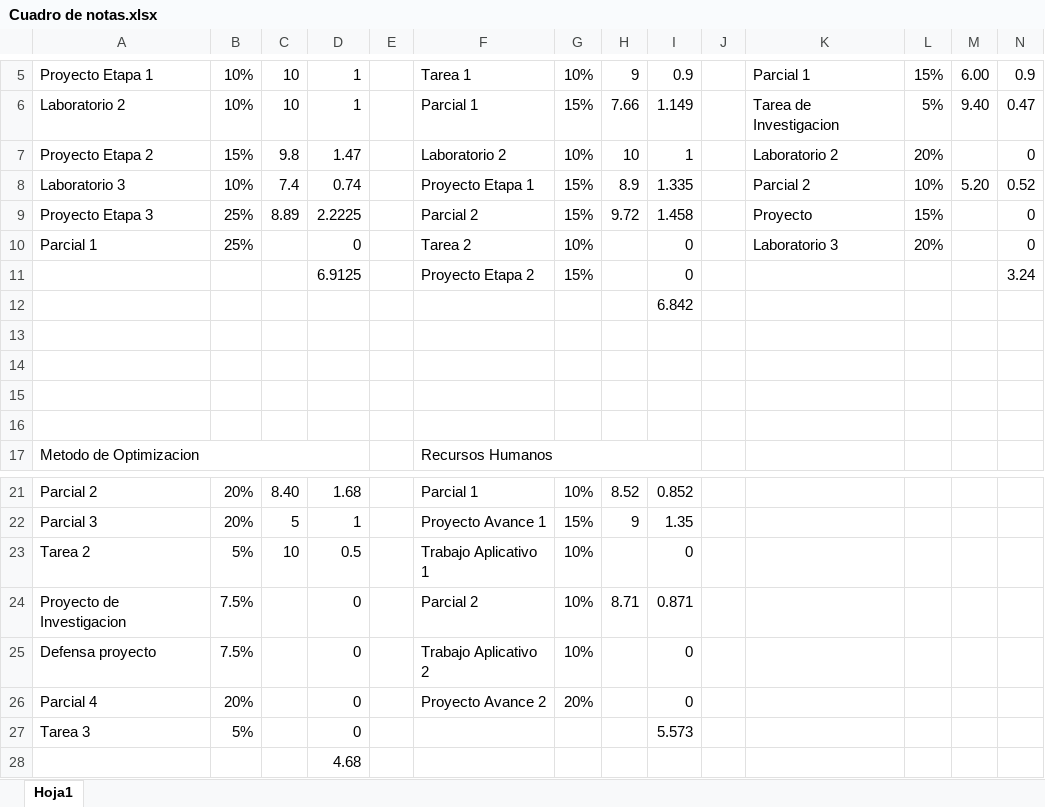
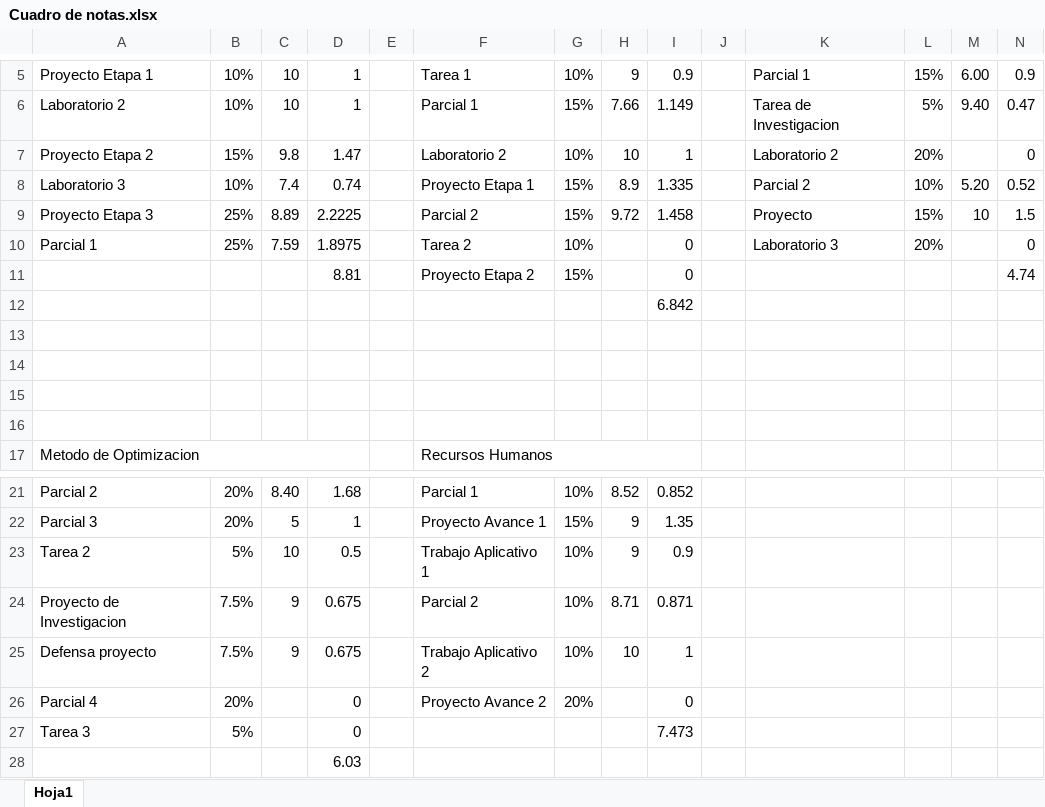
Before and after one commit to LVasquez93/UES-2026, an Excel workbook: Ciclo 01/Cuadro de notas.xlsx, sheet Hoja1, drawn as a sheet; only a part is shown, gaps mark what is left out; values as stored, in another font and other column widths than the file's, no cell formats; the diff names each change by its address in the sheet, - before the commit and + after, or states it on an @@ line.

```diff
--- a/Ciclo 01/Cuadro de notas.xlsx (sheet Hoja1)
+++ b/Ciclo 01/Cuadro de notas.xlsx (sheet Hoja1)
-M9: (empty)
+M9: 10
-N9: 0
+N9: 1.5
-C10: (empty)
+C10: 7.59
-D10: 0
+D10: 1.8975
-D11: 6.9125
+D11: 8.81
-N11: 3.24
+N11: 4.74
-H23: (empty)
+H23: 9
-I23: 0
+I23: 0.9
-C24:C25: (empty)
+C24:C25: 9
-D24:D25: 0
+D24:D25: 0.675
-H25: (empty)
+H25: 10
-I25: 0
+I25: 1
-I27: 5.573
+I27: 7.473
-D28: 4.68
+D28: 6.03
```
Also changed, not shown: cell formats, 2 other files.
